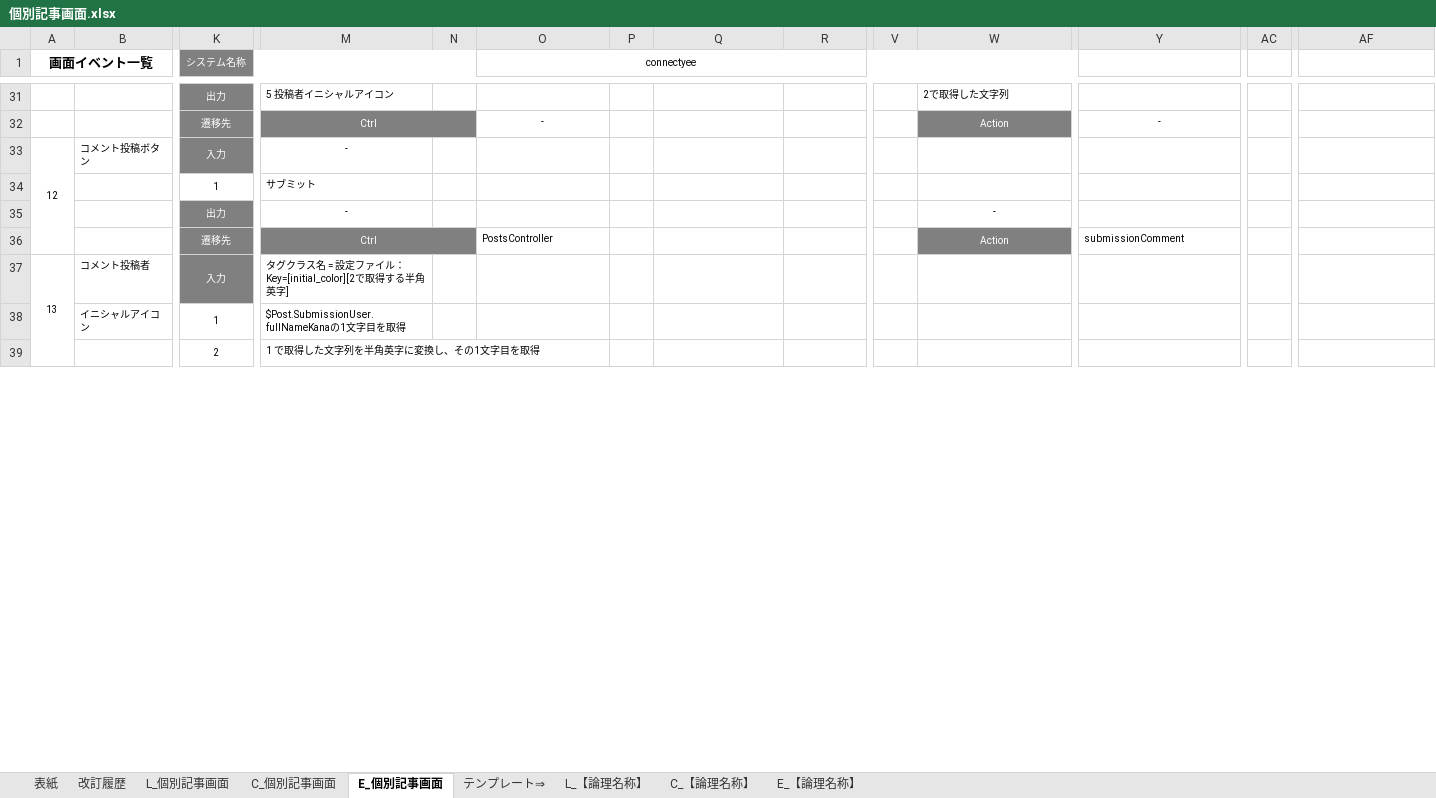
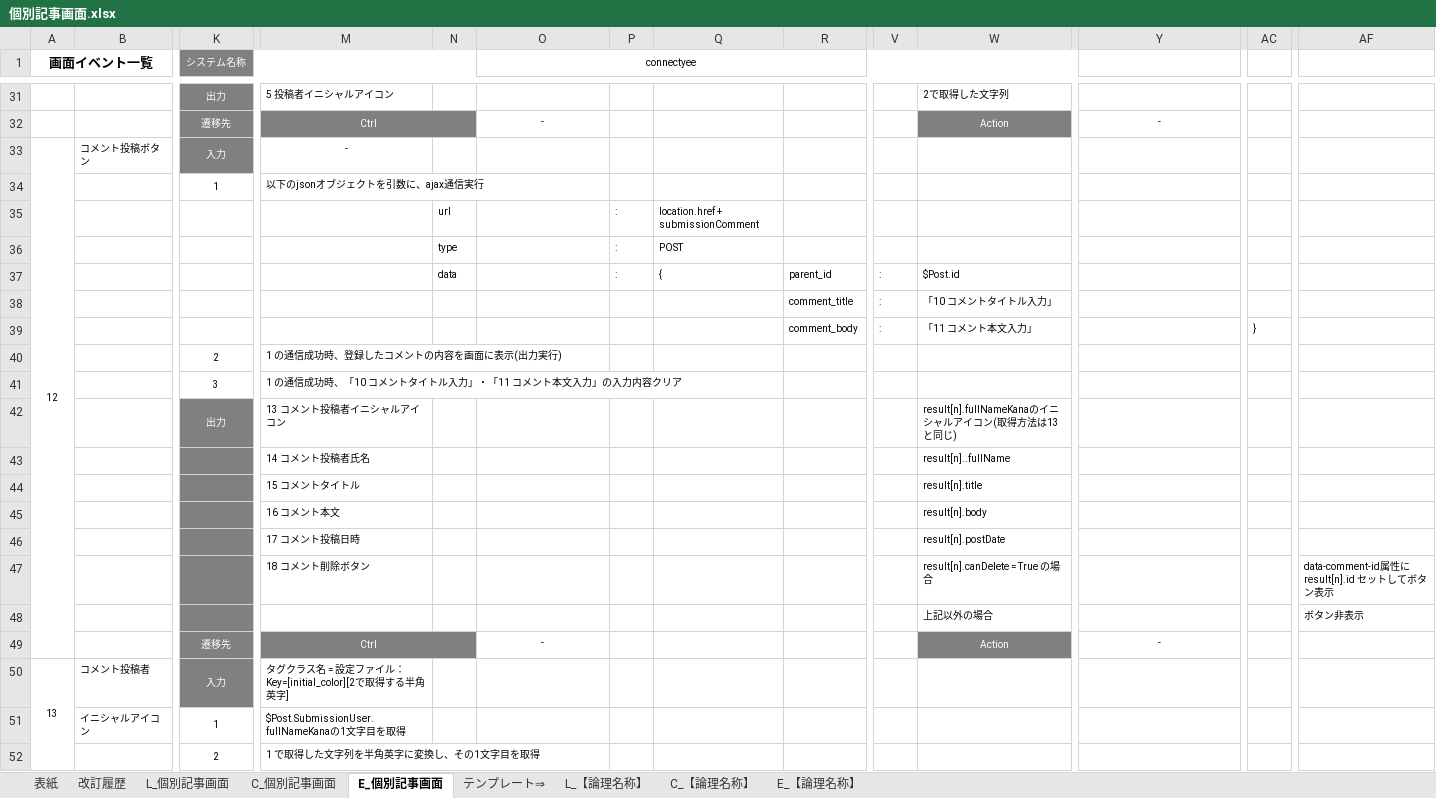
Before and after one commit to glambizm/connectyee, an Excel workbook: 30 設計/20 プログラム設計/10 機能設計/70 掲示板/画面設計/個別記事画面.xlsx, sheet E_個別記事画面, drawn as a sheet; only a part is shown, gaps mark what is left out; values as stored, in another font and other column widths than the file's, no borders; removed rows and columns are numbered as before the commit, all else as after; rows hold the shown columns only; the diff covers the shown part only; the diff names each change by its address in the sheet, - before the commit and + after, or states it on an @@ line.

```diff
--- a/30 設計/20 プログラム設計/10 機能設計/70 掲示板/画面設計/個別記事画面.xlsx (sheet E_個別記事画面)
+++ b/30 設計/20 プログラム設計/10 機能設計/70 掲示板/画面設計/個別記事画面.xlsx (sheet E_個別記事画面)
-M34: サブミット
+M34: 以下のjsonオブジェクトを引数に、ajax通信実行
-row 35:  |  | 出力 | - |  |  |  |  |  |  | -
+row 35:  |  |  |  | url |  | : | location.href + submissionComment
+row 36:  |  |  |  | type |  | : | POST
+row 37:  |  |  |  | data |  | : | { | parent_id | : | $Post.id
+row 38:  |  |  |  |  |  |  |  | comment_title | : | 「10 コメントタイトル入力」
+row 39:  |  |  |  |  |  |  |  | comment_body | : | 「11 コメント本文入力」 |  | }
+row 40:  |  | 2 | 1 の通信成功時、登録したコメントの内容を画面に表示(出力実行)
+row 41:  |  | 3 | 1 の通信成功時、「10 コメントタイトル入力」・「11 コメント本文入力」の入力内容クリア
+row 42:  |  | 出力 | 13 コメント投稿者イニシャルアイコン |  |  |  |  |  |  | result[n].fullNameKanaのイニシャルアイコン(取得方法は13と同じ)
+row 43:  |  |  | 14 コメント投稿者氏名 |  |  |  |  |  |  | result[n]..fullName
+row 44:  |  |  | 15 コメントタイトル |  |  |  |  |  |  | result[n].title
+row 45:  |  |  | 16 コメント本文 |  |  |  |  |  |  | result[n].body
+row 46:  |  |  | 17 コメント投稿日時 |  |  |  |  |  |  | result[n].postDate
+row 47:  |  |  | 18 コメント削除ボタン |  |  |  |  |  |  | result[n].canDelete = True の場合 |  |  | data-comment-id属性にresult[n].id セットしてボタン表示
+row 48:  |  |  |  |  |  |  |  |  |  | 上記以外の場合 |  |  | ボタン非表示
-O49 (connectyee): PostsController
+O49 (connectyee): -
-O49 alignment: left
+O49 alignment: center
-Y49: submissionComment
+Y49: -
-Y49 alignment: left
+Y49 alignment: center
```
Also changed, not shown: 5 added rows, 5 edited cells and cell formats elsewhere in this sheet, sheet C_個別記事画面, 30 設計/20 プログラム設計/10 機能設計/70 掲示板/掲示板.xlsx, 30 設計/20 プログラム設計/10 機能設計/70 掲示板/画面設計/記事一覧画面.xlsx, 5 other files.
